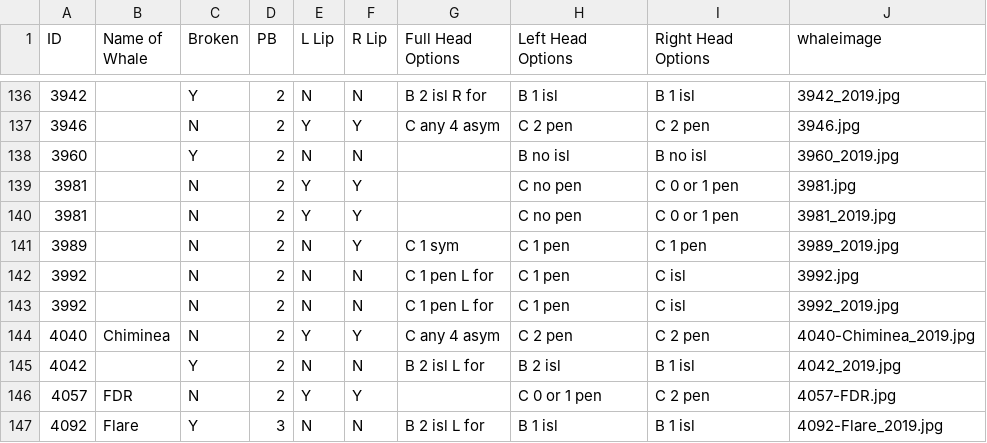
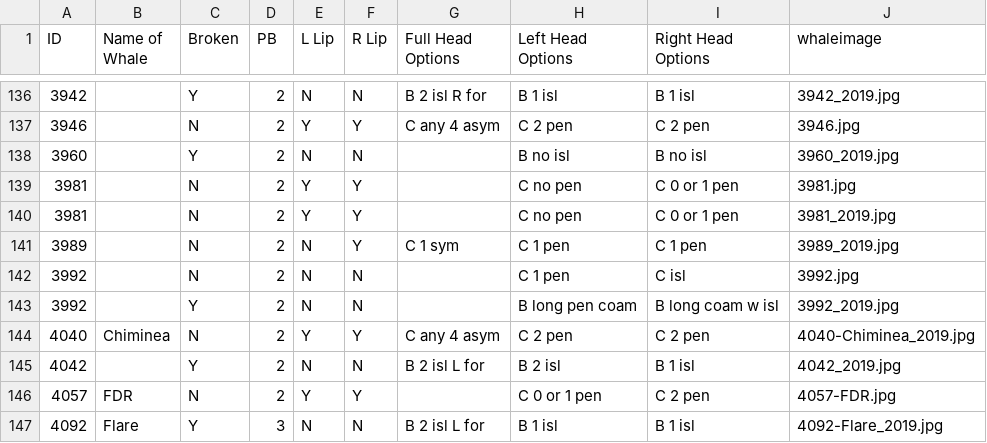
Before and after one commit to lizthompson07/DFO_IDapp, a CSV file: coding28April2020.csv, drawn as a sheet; only a part is shown, gaps mark what is left out.

Commit message:
fix 3992 coding

```diff
--- a/coding28April2020.csv
+++ b/coding28April2020.csv
@@ -141,4 +141,4 @@ ID,Name of Whale,Broken,PB,L Lip,R Lip,Full Head Options,Left Head Options,Right
 3989,,N,2,N,Y,C 1 sym,C 1 pen,C 1 pen,3989_2019.jpg
-3992,,N,2,N,N,C 1 pen L for,C 1 pen,C isl,3992.jpg
-3992,,N,2,N,N,C 1 pen L for,C 1 pen,C isl,3992_2019.jpg
+3992,,N,2,N,N,,C 1 pen,C isl,3992.jpg
+3992,,Y,2,N,N,,B long pen coam,B long coam w isl,3992_2019.jpg
 4040,Chiminea,N,2,Y,Y,C any 4 asym,C 2 pen,C 2 pen,4040-Chiminea_2019.jpg
```
